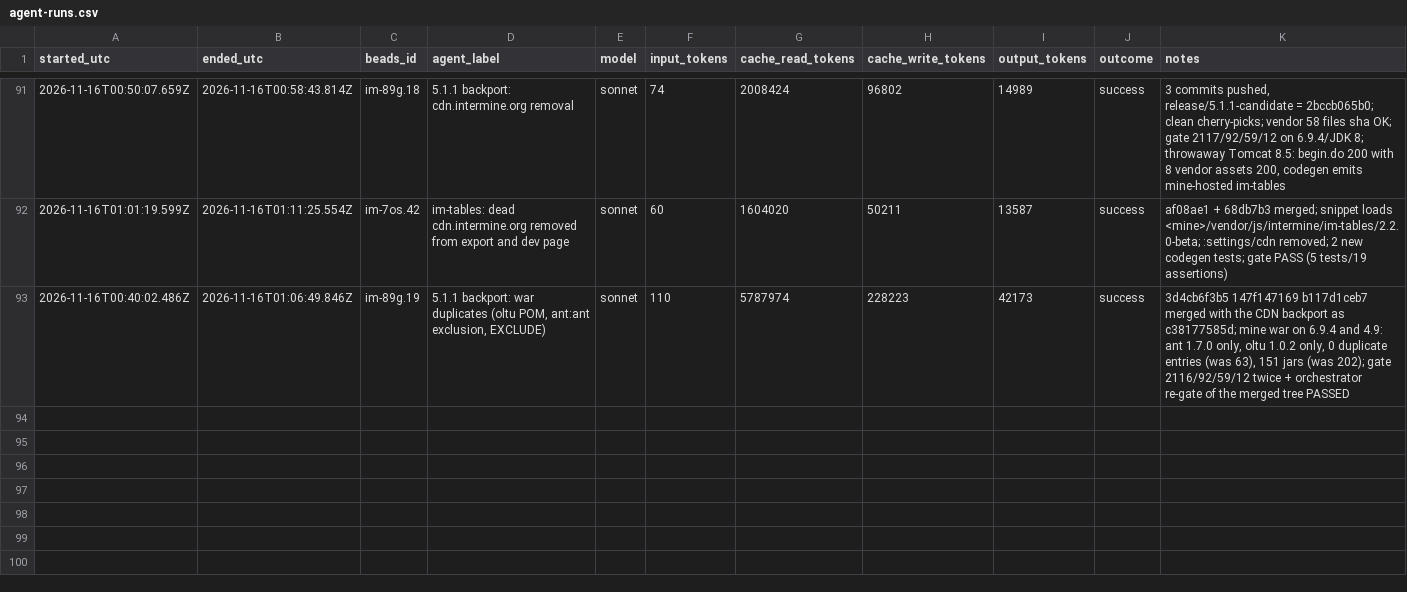
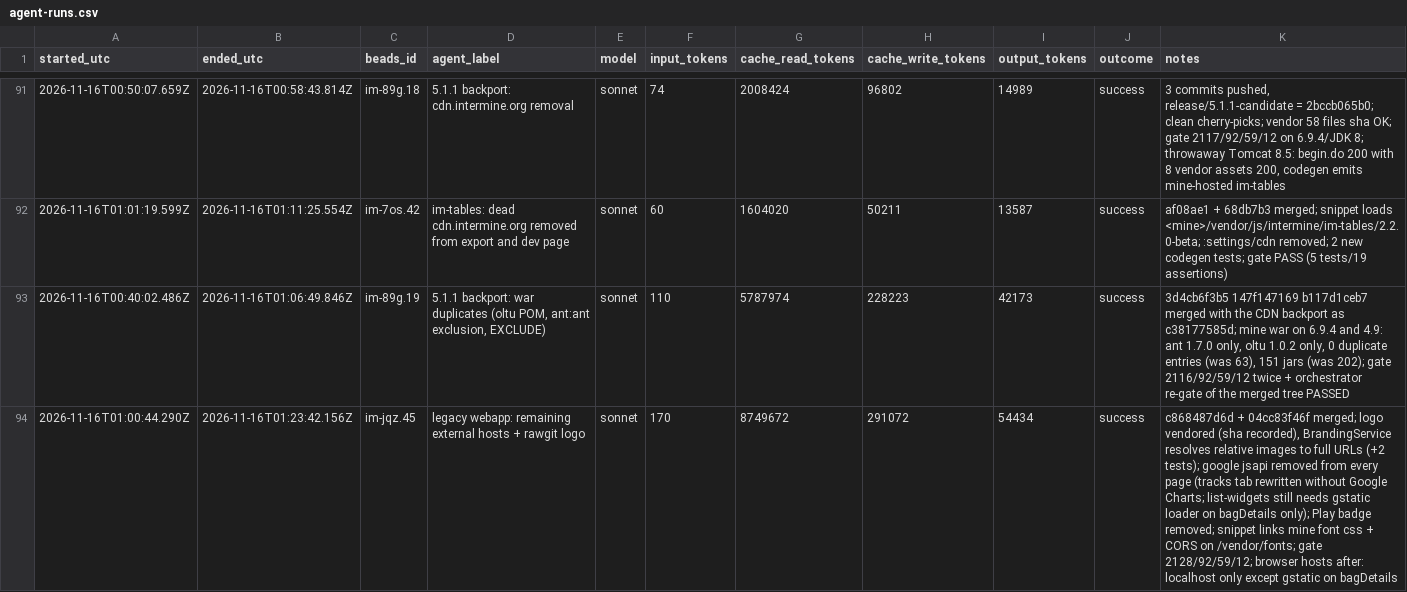
Before and after one commit to gmicklem/intermine-planning, a CSV file: status/agent-runs.csv, drawn as a sheet; only a part is shown, gaps mark what is left out.

```diff
--- a/status/agent-runs.csv
+++ b/status/agent-runs.csv
@@ -93 +93,2 @@ started_utc,ended_utc,beads_id,agent_label,model,input_tokens,cache_read_tokens,
 2026-11-16T00:40:02.486Z,2026-11-16T01:06:49.846Z,im-89g.19,"5.1.1 backport: war duplicates (oltu POM, ant:ant exclusion, EXCLUDE)",sonnet,110,5787974,228223,42173,success,"3d4cb6f3b5 147f147169 b117d1ceb7 merged with the CDN backport as c38177585d; mine war on 6.9.4 and 4.9: ant 1.7.0 only, oltu 1.0.2 only, 0 duplicate entries (was 63), 151 jars (was 202); gate 2116/92/59/12 twice + orchestrator re-gate of the merged tree PASSED"
+2026-11-16T01:00:44.290Z,2026-11-16T01:23:42.156Z,im-jqz.45,legacy webapp: remaining external hosts + rawgit logo,sonnet,170,8749672,291072,54434,success,"c868487d6d + 04cc83f46f merged; logo vendored (sha recorded), BrandingService resolves relative images to full URLs (+2 tests); google jsapi removed from every page (tracks tab rewritten without Google Charts; list-widgets still needs gstatic loader on bagDetails only); Play badge removed; snippet links mine font css + CORS on /vendor/fonts; gate 2128/92/59/12; browser hosts after: localhost only except gstatic on bagDetails"
```
